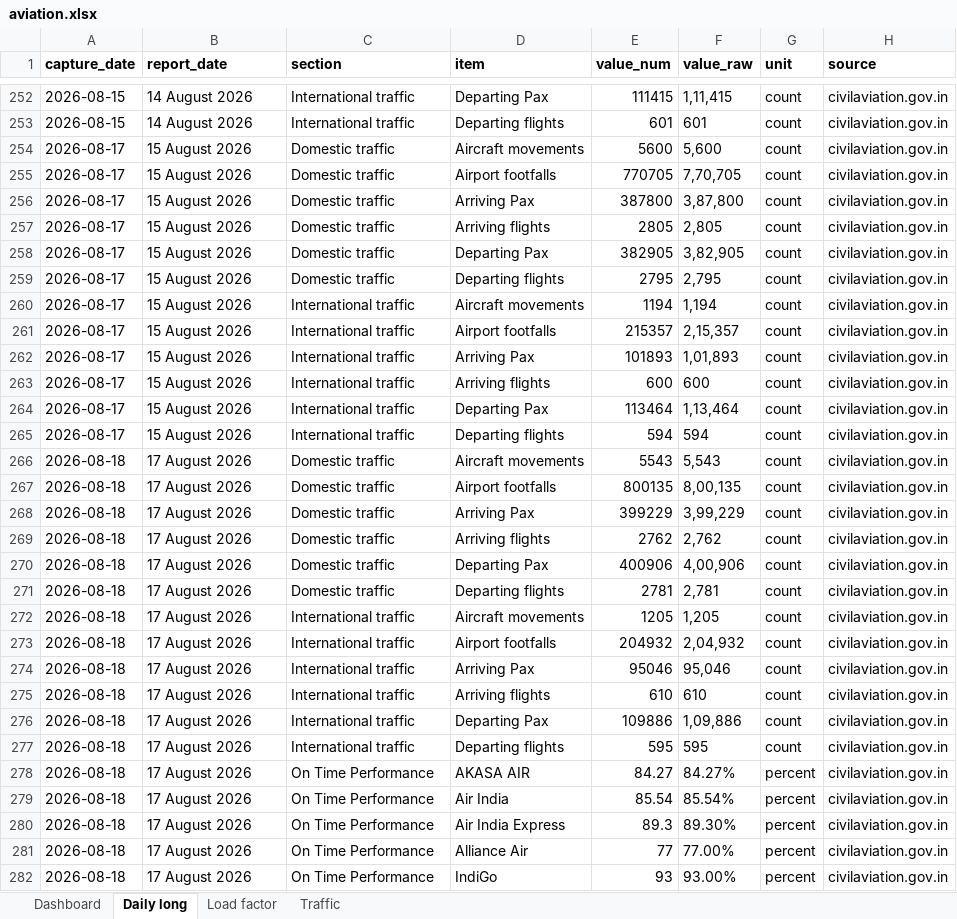
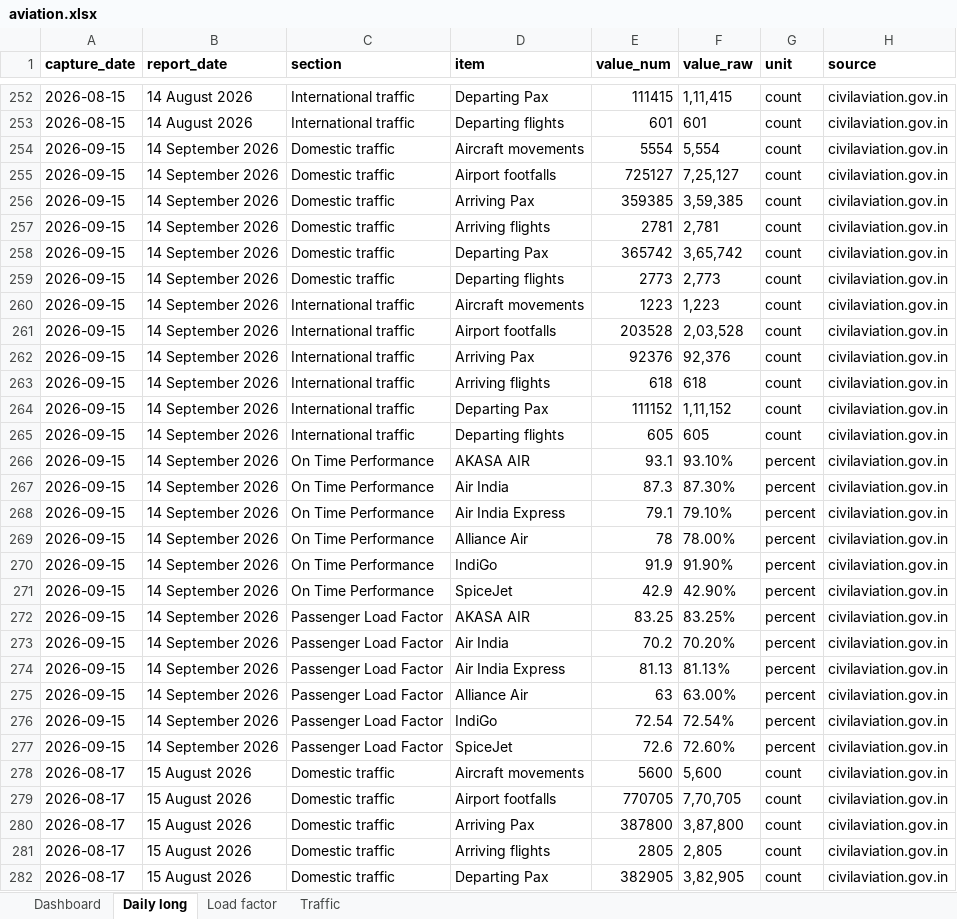
Before and after one commit to isgulati95-code/flight-fare-tracker, an Excel workbook: aviation.xlsx, sheet Daily long, drawn as a sheet; only a part is shown, gaps mark what is left out; the shorter side is filled out with more unchanged rows; values as stored, in another font and other column widths than the file's, no borders; the diff names each change by its address in the sheet, - before the commit and + after, or states it on an @@ line.

```diff
--- a/aviation.xlsx (sheet Daily long)
+++ b/aviation.xlsx (sheet Daily long)
+row 254: 2026-09-15 | 14 September 2026 | Domestic traffic | Aircraft movements | 5554 | 5,554 | count | civilaviation.gov.in
+row 255: 2026-09-15 | 14 September 2026 | Domestic traffic | Airport footfalls | 725127 | 7,25,127 | count | civilaviation.gov.in
+row 256: 2026-09-15 | 14 September 2026 | Domestic traffic | Arriving Pax | 359385 | 3,59,385 | count | civilaviation.gov.in
+row 257: 2026-09-15 | 14 September 2026 | Domestic traffic | Arriving flights | 2781 | 2,781 | count | civilaviation.gov.in
+row 258: 2026-09-15 | 14 September 2026 | Domestic traffic | Departing Pax | 365742 | 3,65,742 | count | civilaviation.gov.in
+row 259: 2026-09-15 | 14 September 2026 | Domestic traffic | Departing flights | 2773 | 2,773 | count | civilaviation.gov.in
+row 260: 2026-09-15 | 14 September 2026 | International traffic | Aircraft movements | 1223 | 1,223 | count | civilaviation.gov.in
+row 261: 2026-09-15 | 14 September 2026 | International traffic | Airport footfalls | 203528 | 2,03,528 | count | civilaviation.gov.in
+row 262: 2026-09-15 | 14 September 2026 | International traffic | Arriving Pax | 92376 | 92,376 | count | civilaviation.gov.in
+row 263: 2026-09-15 | 14 September 2026 | International traffic | Arriving flights | 618 | 618 | count | civilaviation.gov.in
+row 264: 2026-09-15 | 14 September 2026 | International traffic | Departing Pax | 111152 | 1,11,152 | count | civilaviation.gov.in
+row 265: 2026-09-15 | 14 September 2026 | International traffic | Departing flights | 605 | 605 | count | civilaviation.gov.in
+row 266: 2026-09-15 | 14 September 2026 | On Time Performance | AKASA AIR | 93.1 | 93.10% | percent | civilaviation.gov.in
+row 267: 2026-09-15 | 14 September 2026 | On Time Performance | Air India | 87.3 | 87.30% | percent | civilaviation.gov.in
+row 268: 2026-09-15 | 14 September 2026 | On Time Performance | Air India Express | 79.1 | 79.10% | percent | civilaviation.gov.in
+row 269: 2026-09-15 | 14 September 2026 | On Time Performance | Alliance Air | 78 | 78.00% | percent | civilaviation.gov.in
+row 270: 2026-09-15 | 14 September 2026 | On Time Performance | IndiGo | 91.9 | 91.90% | percent | civilaviation.gov.in
+row 271: 2026-09-15 | 14 September 2026 | On Time Performance | SpiceJet | 42.9 | 42.90% | percent | civilaviation.gov.in
+row 272: 2026-09-15 | 14 September 2026 | Passenger Load Factor | AKASA AIR | 83.25 | 83.25% | percent | civilaviation.gov.in
+row 273: 2026-09-15 | 14 September 2026 | Passenger Load Factor | Air India | 70.2 | 70.20% | percent | civilaviation.gov.in
+row 274: 2026-09-15 | 14 September 2026 | Passenger Load Factor | Air India Express | 81.13 | 81.13% | percent | civilaviation.gov.in
+row 275: 2026-09-15 | 14 September 2026 | Passenger Load Factor | Alliance Air | 63 | 63.00% | percent | civilaviation.gov.in
+row 276: 2026-09-15 | 14 September 2026 | Passenger Load Factor | IndiGo | 72.54 | 72.54% | percent | civilaviation.gov.in
+row 277: 2026-09-15 | 14 September 2026 | Passenger Load Factor | SpiceJet | 72.6 | 72.60% | percent | civilaviation.gov.in
```
Also changed, not shown: sheet Dashboard, sheet Load factor, sheet Traffic, fares.xlsx, 4 other files.
